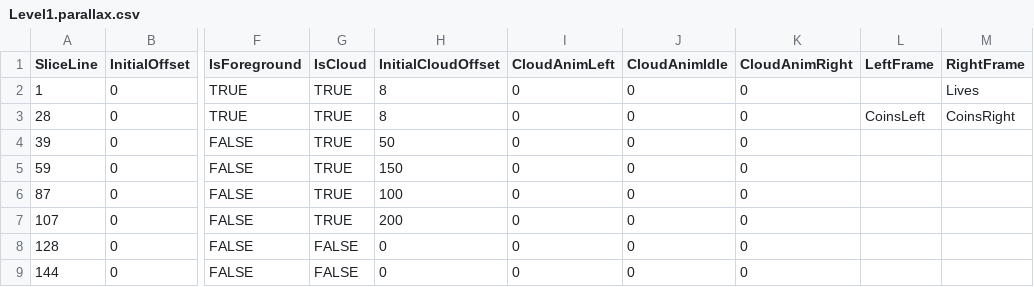
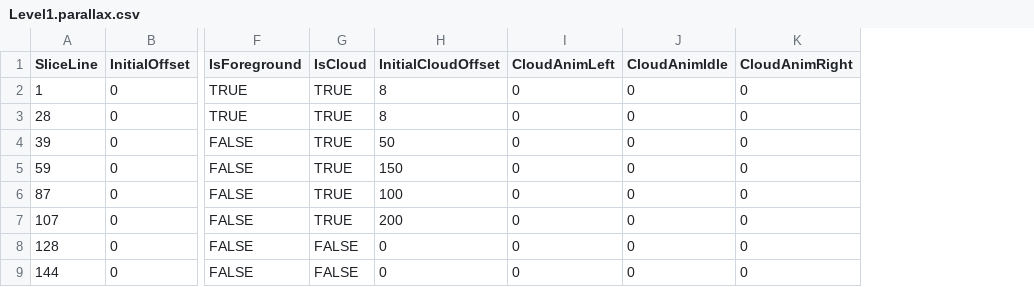
Before and after one commit to earok/scorpion-editor-experimental, a CSV file: Game Projects - All Platforms/Amigo_The_Fox/maps/Level1.parallax.csv, drawn as a sheet; only a part is shown, gaps mark what is left out; the diff names each change by its address in the sheet, - before the commit and + after, or states it on an @@ line.

Commit message:
Amigo the Fox fixes

```diff
--- a/Game Projects - All Platforms/Amigo_The_Fox/maps/Level1.parallax.csv
+++ b/Game Projects - All Platforms/Amigo_The_Fox/maps/Level1.parallax.csv
-column L (LeftFrame), row 3: CoinsLeft
-column M (RightFrame), rows 2-3: Lives | CoinsRight
```
Also changed, not shown: Game Projects - All Platforms/Amigo_The_Fox/maps/Level2.parallax.csv, Game Projects - All Platforms/Amigo_The_Fox/maps/Level3.parallax.csv, 22 other files.
